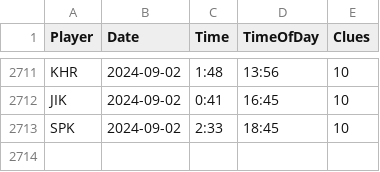
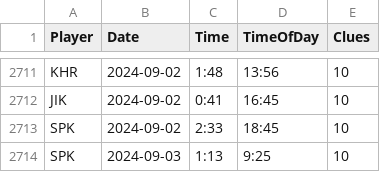
Before and after one commit to spkaluzny/nyt_mini_crossword, a CSV file: data/nyt.csv, drawn as a sheet; only a part is shown, gaps mark what is left out.

Commit message:
Added new observations

```diff
--- a/data/nyt.csv
+++ b/data/nyt.csv
@@ -2713 +2713,2 @@ JIK,2024-09-02,0:41,16:45,10
 SPK,2024-09-02,2:33,18:45,10
+SPK,2024-09-03,1:13,9:25,10
```
